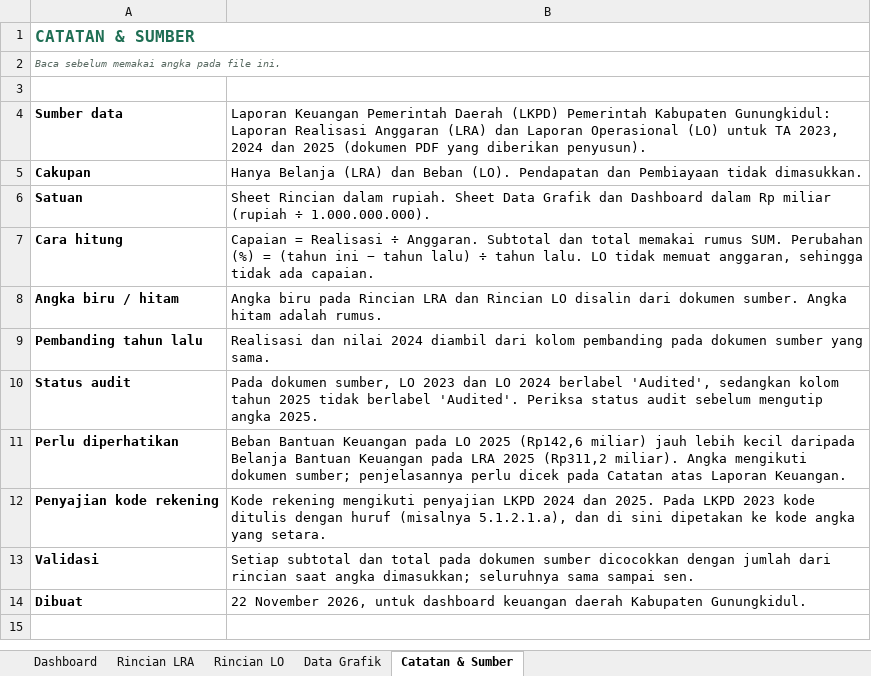
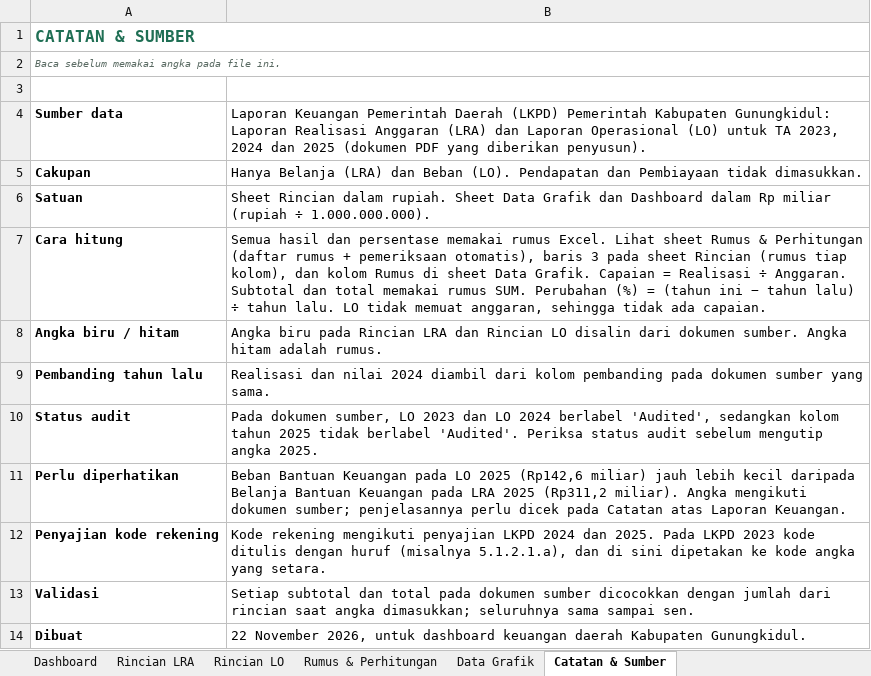
Before and after one commit to YudhaPalulun/Dashboard-LKPD-Gunung-Kidul, an Excel workbook: downloads/Laporan-Belanja-dan-Beban-Gunungkidul-2025.xlsx, sheet Catatan & Sumber, drawn as a sheet; values as stored, in another font and other column widths than the file's, no borders; the diff names each change by its address in the sheet, - before the commit and + after, or states it on an @@ line.

```diff
--- a/downloads/Laporan-Belanja-dan-Beban-Gunungkidul-2025.xlsx (sheet Catatan & Sumber)
+++ b/downloads/Laporan-Belanja-dan-Beban-Gunungkidul-2025.xlsx (sheet Catatan & Sumber)
+sheet tab: Rumus & Perhitungan
-B7: Capaian =…
+B7: Semua hasil dan persentase memakai rumus Excel. Lihat sheet Rumus & Perhitungan (daftar rumus + pemeriksaan otomatis), baris 3 pada sheet Rincian (rumus tiap kolom), dan kolom Rumus di sheet Data Grafik. Capaian =…
```
Also changed, not shown: sheet Rincian LRA, sheet Data Grafik, sheet Rincian LO, downloads/Laporan-Belanja-dan-Beban-Gunungkidul-2023.xlsx, downloads/Laporan-Belanja-dan-Beban-Gunungkidul-2024.xlsx, 1 other file.
